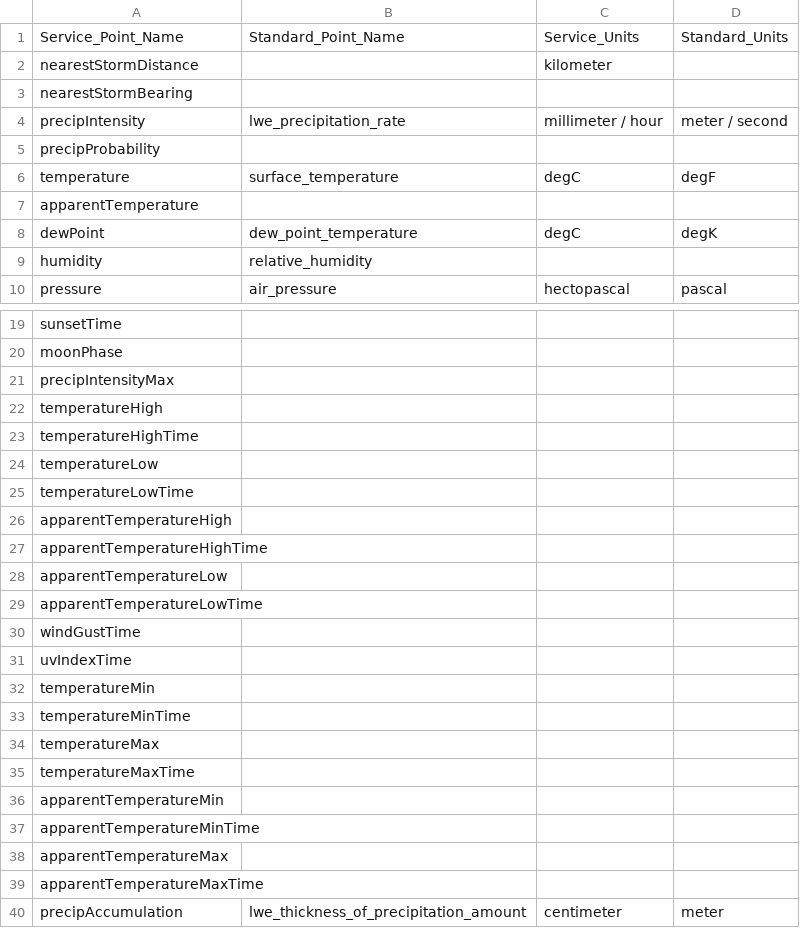
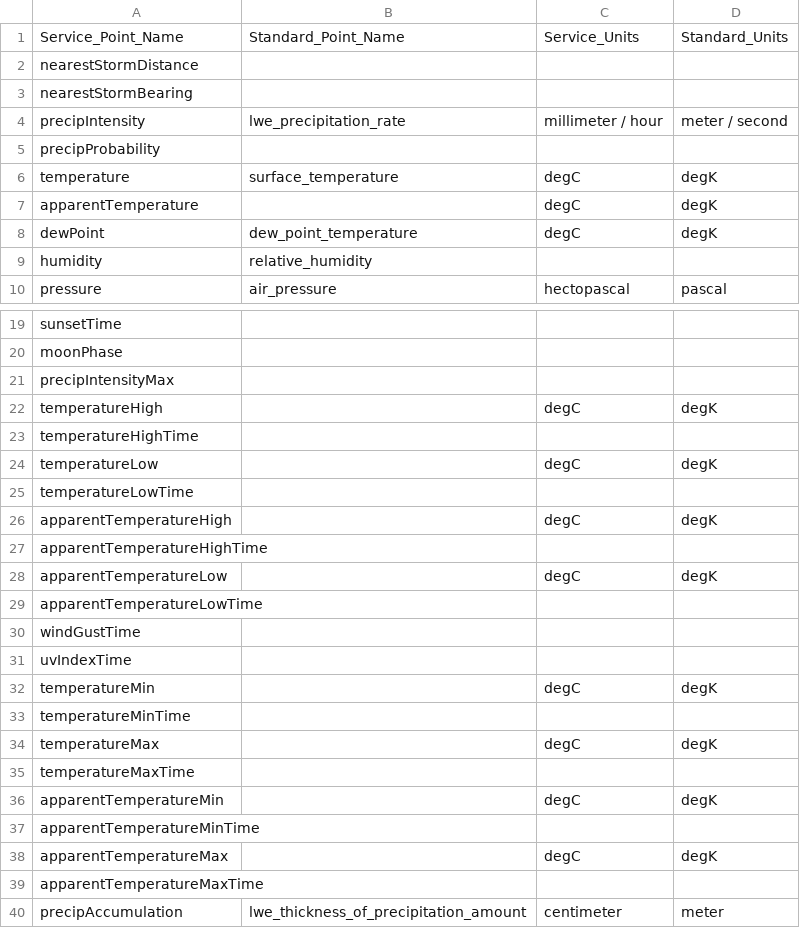
Before and after one commit to rebwang/volttron, a CSV file: services/core/Darksky/darksky/data/name_mapping.csv, drawn as a sheet; only a part is shown, gaps mark what is left out.

```diff
--- a/services/core/Darksky/darksky/data/name_mapping.csv
+++ b/services/core/Darksky/darksky/data/name_mapping.csv
@@ -1,3 +1,3 @@
 Service_Point_Name,Standard_Point_Name,Service_Units,Standard_Units
-nearestStormDistance,,kilometer,
+nearestStormDistance,,,
 nearestStormBearing,,,
@@ -5,4 +5,4 @@ precipIntensity,lwe_precipitation_rate,millimeter / hour,meter / second
 precipProbability,,,
-temperature,surface_temperature,degC,degF
-apparentTemperature,,,
+temperature,surface_temperature,degC,degK
+apparentTemperature,,degC,degK
 dewPoint,dew_point_temperature,degC,degK
@@ -21,9 +21,9 @@ moonPhase,,,
 precipIntensityMax,,,
-temperatureHigh,,,
+temperatureHigh,,degC,degK
 temperatureHighTime,,,
-temperatureLow,,,
+temperatureLow,,degC,degK
 temperatureLowTime,,,
-apparentTemperatureHigh,,,
+apparentTemperatureHigh,,degC,degK
 apparentTemperatureHighTime,,,
-apparentTemperatureLow,,,
+apparentTemperatureLow,,degC,degK
 apparentTemperatureLowTime,,,
@@ -31,9 +31,9 @@ windGustTime,,,
 uvIndexTime,,,
-temperatureMin,,,
+temperatureMin,,degC,degK
 temperatureMinTime,,,
-temperatureMax,,,
+temperatureMax,,degC,degK
 temperatureMaxTime,,,
-apparentTemperatureMin,,,
+apparentTemperatureMin,,degC,degK
 apparentTemperatureMinTime,,,
-apparentTemperatureMax,,,
+apparentTemperatureMax,,degC,degK
 apparentTemperatureMaxTime,,,
```
Also changed, not shown: 1 other file.
